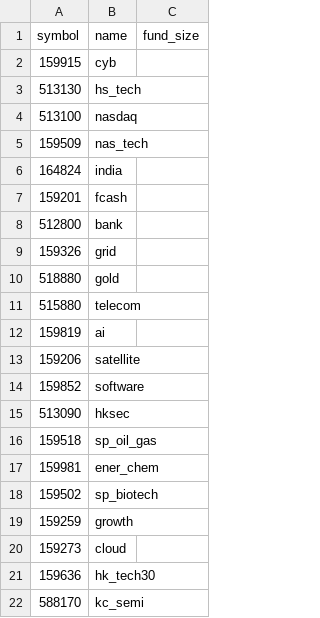
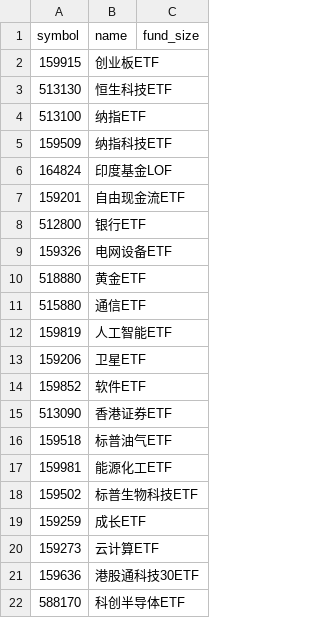
Before and after one commit to chenkx612/a-share-etf-trading-strategy-agent, a CSV file: .claude/skills/etf-pool-automation/references/sector_rotation_universe.csv, drawn as a sheet.

Commit message:
refactor(etf-pool-automation): 新增ETF中文名称标准化去重逻辑
1. 更新sector_rotation_universe.csv的ETF名称为标准中文命名
2. 新增ETF暴露名称标准化函数，基于中文名称去重
3. 新增主题匹配检测和名称重复校验逻辑
4. 更新文档说明新的去重规则和脚本职责
5. 补充相关单元测试覆盖新逻辑

```diff
--- a/.claude/skills/etf-pool-automation/references/sector_rotation_universe.csv
+++ b/.claude/skills/etf-pool-automation/references/sector_rotation_universe.csv
@@ -1,22 +1,22 @@
 symbol,name,fund_size
-159915,cyb,
-513130,hs_tech,
-513100,nasdaq,
-159509,nas_tech,
-164824,india,
-159201,fcash,
-512800,bank,
-159326,grid,
-518880,gold,
-515880,telecom,
-159819,ai,
-159206,satellite,
-159852,software,
-513090,hksec,
-159518,sp_oil_gas,
-159981,ener_chem,
-159502,sp_biotech,
-159259,growth,
-159273,cloud,
-159636,hk_tech30,
-588170,kc_semi,
+159915,创业板ETF,
+513130,恒生科技ETF,
+513100,纳指ETF,
+159509,纳指科技ETF,
+164824,印度基金LOF,
+159201,自由现金流ETF,
+512800,银行ETF,
+159326,电网设备ETF,
+518880,黄金ETF,
+515880,通信ETF,
+159819,人工智能ETF,
+159206,卫星ETF,
+159852,软件ETF,
+513090,香港证券ETF,
+159518,标普油气ETF,
+159981,能源化工ETF,
+159502,标普生物科技ETF,
+159259,成长ETF,
+159273,云计算ETF,
+159636,港股通科技30ETF,
+588170,科创半导体ETF,
```
Also changed, not shown: 4 other files.
